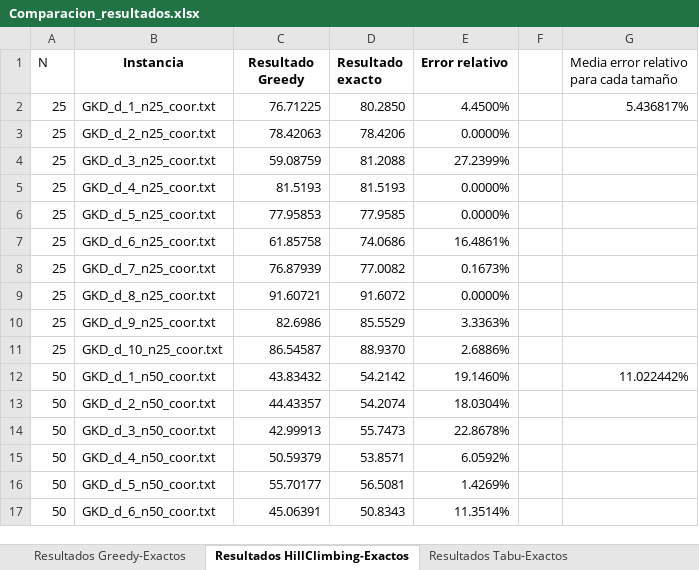
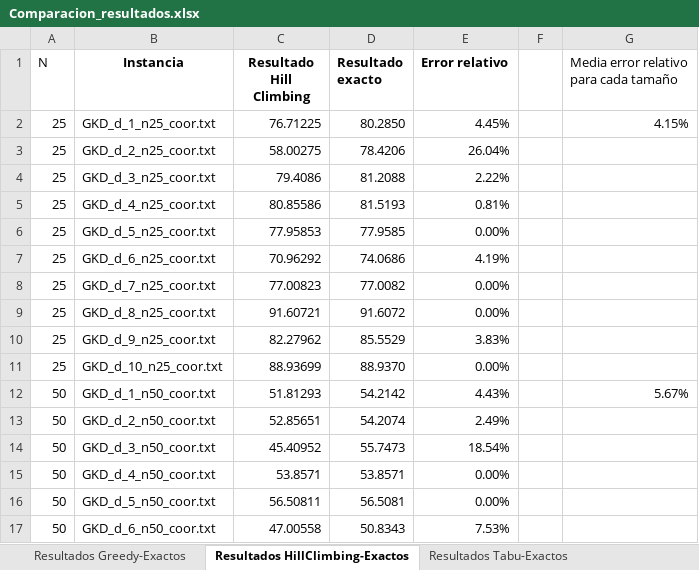
Before and after one commit to merguijarrog/mdp, an Excel workbook: src/Comparacion_resultados.xlsx, sheet Resultados HillClimbing-Exactos, drawn as a sheet; only a part is shown; values as stored, in another font and other column widths than the file's, no borders; the diff covers the shown part only; the diff names each change by its address in the sheet, - before the commit and + after, or states it on an @@ line.

```diff
--- a/src/Comparacion_resultados.xlsx (sheet Resultados HillClimbing-Exactos)
+++ b/src/Comparacion_resultados.xlsx (sheet Resultados HillClimbing-Exactos)
-C1: Resultado Greedy
+C1: Resultado Hill Climbing
-E2 (Error relativo): 4.4500%
+E2 (Error relativo): 4.45%
-G2: 5.436817%
+G2: 4.15%
-C3 (Resultado Hill Climbing): 78.42063
+C3 (Resultado Hill Climbing): 58.00275
-E3 (Error relativo): 0.0000%
+E3 (Error relativo): 26.04%
-C4 (Resultado Hill Climbing): 59.08759
+C4 (Resultado Hill Climbing): 79.4086
-E4 (Error relativo): 27.2399%
+E4 (Error relativo): 2.22%
-C5 (Resultado Hill Climbing): 81.5193
+C5 (Resultado Hill Climbing): 80.85586
-E5 (Error relativo): 0.0000%
+E5 (Error relativo): 0.81%
-E6 (Error relativo): 0.0000%
+E6 (Error relativo): 0.00%
-C7 (Resultado Hill Climbing): 61.85758
+C7 (Resultado Hill Climbing): 70.96292
-E7 (Error relativo): 16.4861%
+E7 (Error relativo): 4.19%
-C8 (Resultado Hill Climbing): 76.87939
+C8 (Resultado Hill Climbing): 77.00823
-E8 (Error relativo): 0.1673%
+E8 (Error relativo): 0.00%
-E9 (Error relativo): 0.0000%
+E9 (Error relativo): 0.00%
-C10 (Resultado Hill Climbing): 82.6986
+C10 (Resultado Hill Climbing): 82.27962
-E10 (Error relativo): 3.3363%
+E10 (Error relativo): 3.83%
-C11 (Resultado Hill Climbing): 86.54587
+C11 (Resultado Hill Climbing): 88.93699
-E11 (Error relativo): 2.6886%
+E11 (Error relativo): 0.00%
-C12 (Resultado Hill Climbing): 43.83432
+C12 (Resultado Hill Climbing): 51.81293
-E12 (Error relativo): 19.1460%
+E12 (Error relativo): 4.43%
-G12: 11.022442%
+G12: 5.67%
-C13 (Resultado Hill Climbing): 44.43357
+C13 (Resultado Hill Climbing): 52.85651
-E13 (Error relativo): 18.0304%
+E13 (Error relativo): 2.49%
-C14 (Resultado Hill Climbing): 42.99913
+C14 (Resultado Hill Climbing): 45.40952
-E14 (Error relativo): 22.8678%
+E14 (Error relativo): 18.54%
-C15 (Resultado Hill Climbing): 50.59379
+C15 (Resultado Hill Climbing): 53.8571
-E15 (Error relativo): 6.0592%
+E15 (Error relativo): 0.00%
-C16 (Resultado Hill Climbing): 55.70177
+C16 (Resultado Hill Climbing): 56.50811
-E16 (Error relativo): 1.4269%
+E16 (Error relativo): 0.00%
-C17 (Resultado Hill Climbing): 45.06391
+C17 (Resultado Hill Climbing): 47.00558
-E17 (Error relativo): 11.3514%
+E17 (Error relativo): 7.53%
```
Also changed, not shown: 90 edited cells elsewhere in this sheet, sheet Resultados GRASP-Exactos, sheet Resultados Greedy-Exactos, sheet Resultados Tabu-Exactos, charts or pictures, src/resultados.xlsx, 2 other files.
